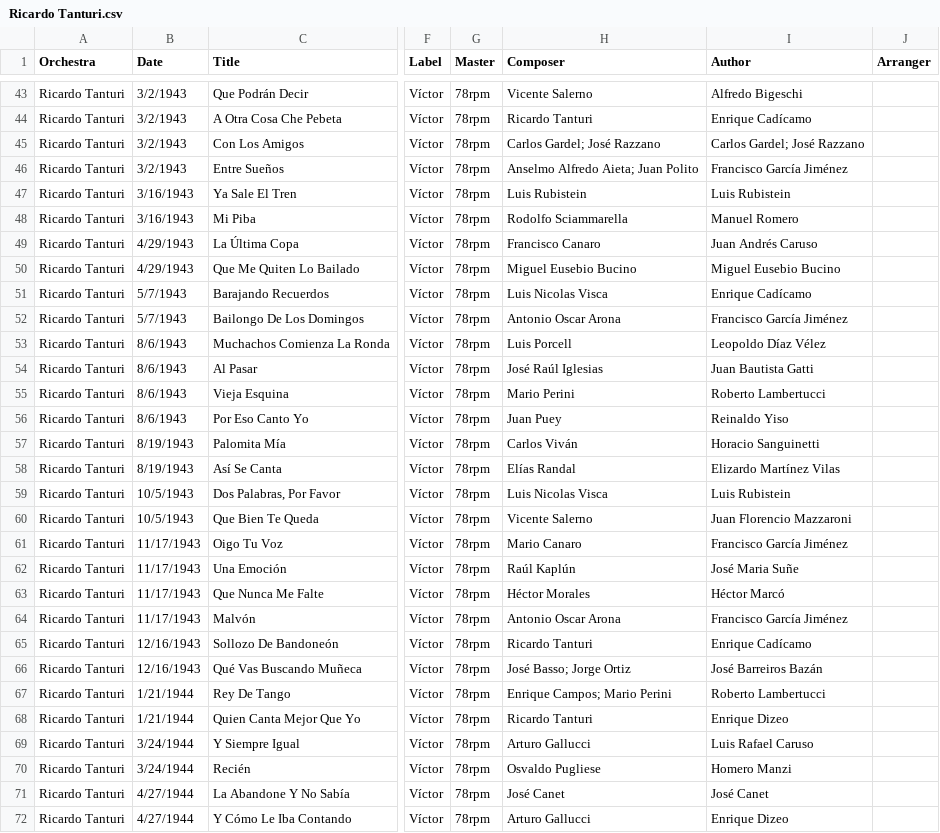
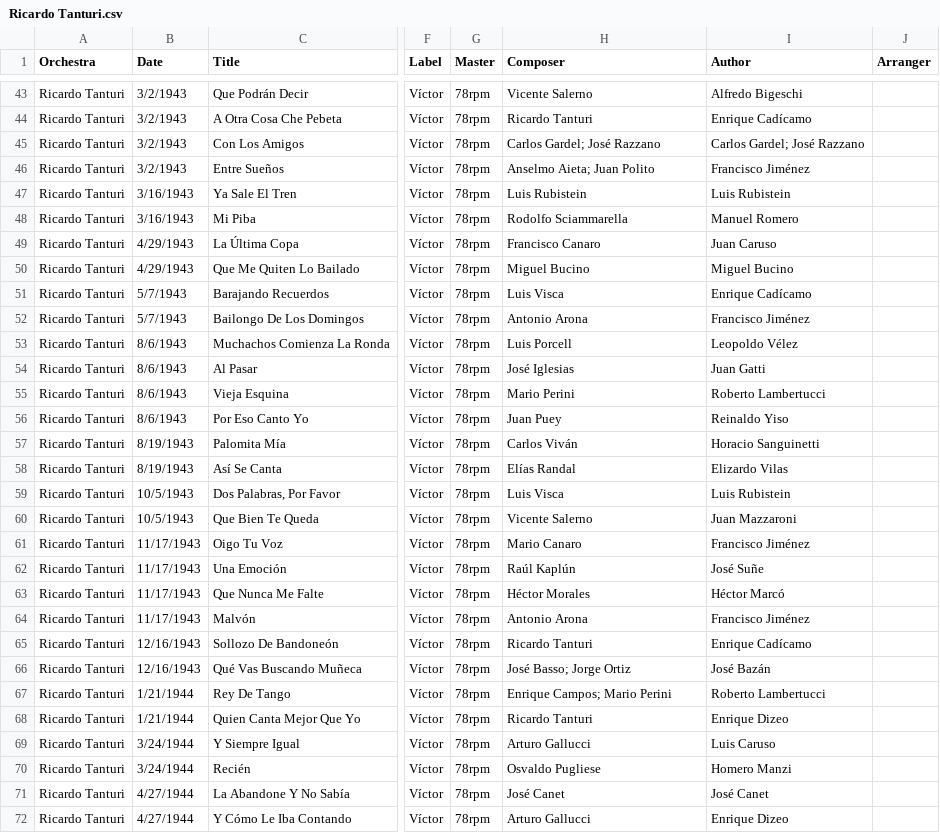
Before and after one commit to sericson0/tigertag, a CSV file: metadata/csv_files/Ricardo Tanturi.csv, drawn as a sheet; only a part is shown, gaps mark what is left out; the diff covers the shown part only; the diff names each change by its address in the sheet, - before the commit and + after, or states it on an @@ line.

```diff
--- a/metadata/csv_files/Ricardo Tanturi.csv
+++ b/metadata/csv_files/Ricardo Tanturi.csv
-H46 (Composer): Anselmo Alfredo Aieta; Juan Polito
+H46 (Composer): Anselmo Aieta; Juan Polito
-I46 (Author): Francisco García Jiménez
+I46 (Author): Francisco Jiménez
-I49 (Author): Juan Andrés Caruso
+I49 (Author): Juan Caruso
-H50 (Composer): Miguel Eusebio Bucino
+H50 (Composer): Miguel Bucino
-I50 (Author): Miguel Eusebio Bucino
+I50 (Author): Miguel Bucino
-H51 (Composer): Luis Nicolas Visca
+H51 (Composer): Luis Visca
-H52 (Composer): Antonio Oscar Arona
+H52 (Composer): Antonio Arona
-I52 (Author): Francisco García Jiménez
+I52 (Author): Francisco Jiménez
-I53 (Author): Leopoldo Díaz Vélez
+I53 (Author): Leopoldo Vélez
-H54 (Composer): José Raúl Iglesias
+H54 (Composer): José Iglesias
-I54 (Author): Juan Bautista Gatti
+I54 (Author): Juan Gatti
-I58 (Author): Elizardo Martínez Vilas
+I58 (Author): Elizardo Vilas
-H59 (Composer): Luis Nicolas Visca
+H59 (Composer): Luis Visca
-I60 (Author): Juan Florencio Mazzaroni
+I60 (Author): Juan Mazzaroni
-I61 (Author): Francisco García Jiménez
+I61 (Author): Francisco Jiménez
-I62 (Author): José Maria Suñe
+I62 (Author): José Suñe
-H64 (Composer): Antonio Oscar Arona
+H64 (Composer): Antonio Arona
-I64 (Author): Francisco García Jiménez
+I64 (Author): Francisco Jiménez
-I66 (Author): José Barreiros Bazán
+I66 (Author): José Bazán
-I69 (Author): Luis Rafael Caruso
+I69 (Author): Luis Caruso
```
Also changed, not shown: 116 edited cells elsewhere in this file, metadata/csv_files/Anibal Troilo.csv, metadata/csv_files/Osvaldo Pugliese.csv, 15 other files.
